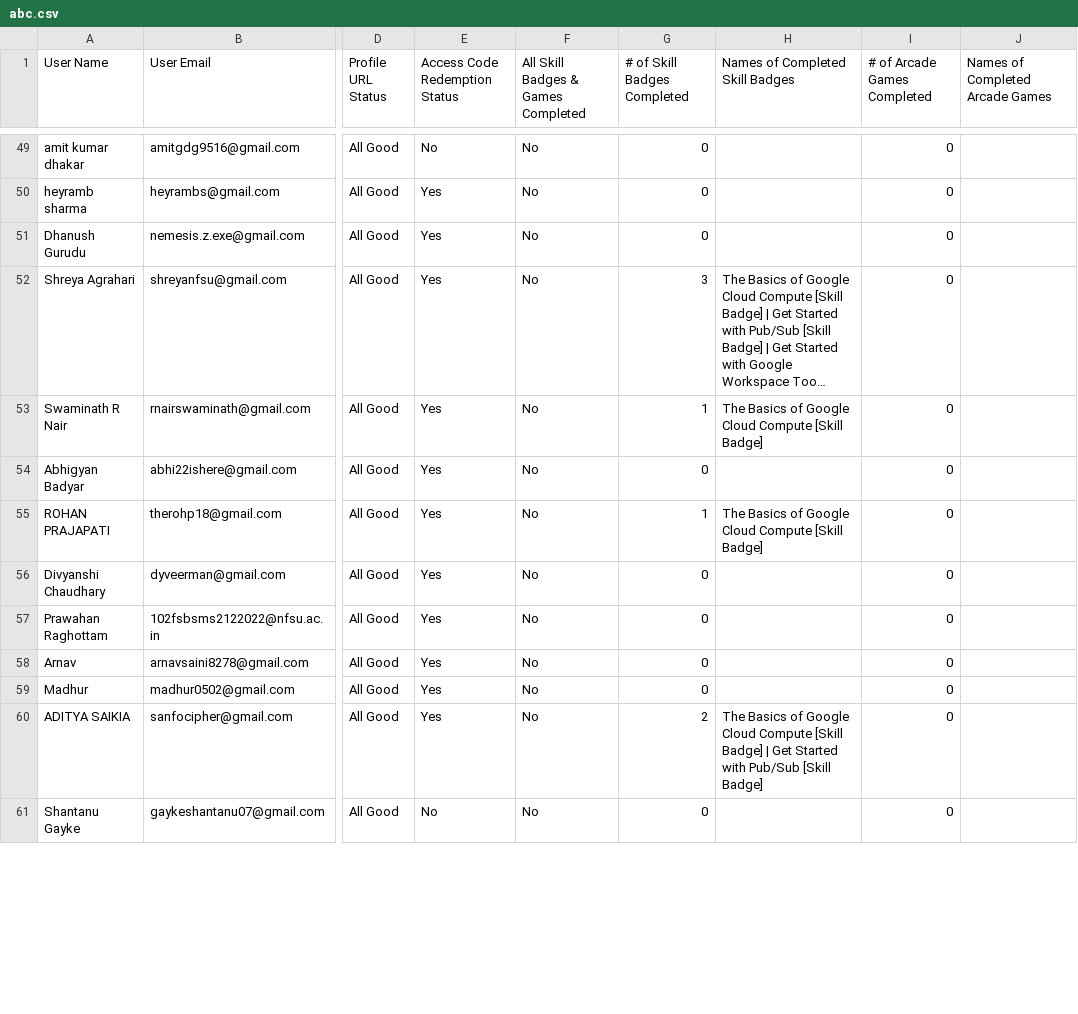
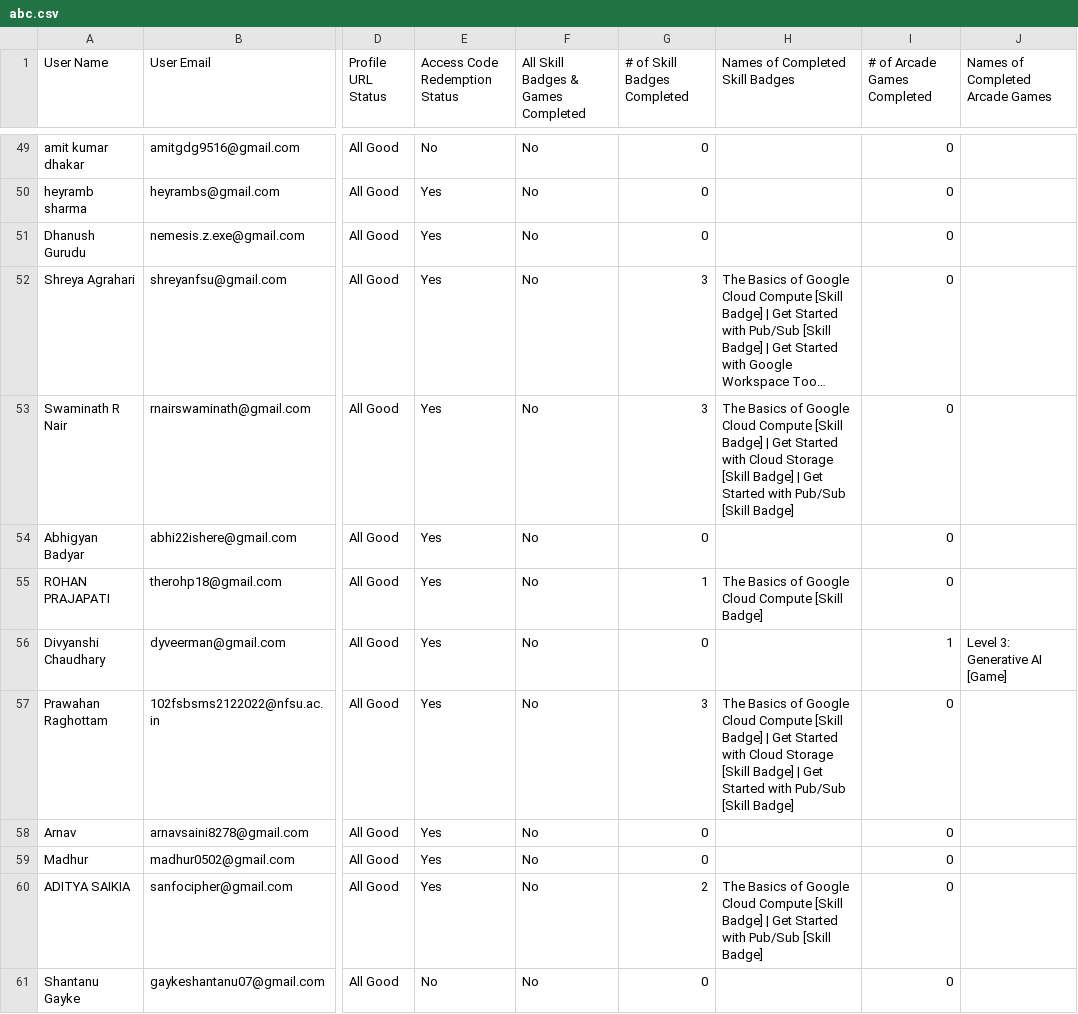
Before and after one commit to Aditya-Dahiya-007/my-leaderboard-backend, a CSV file: abc.csv, drawn as a sheet; only a part is shown, gaps mark what is left out; long unchanged cells end in …; the diff covers the shown part only; the diff names each change by its address in the sheet, - before the commit and + after, or states it on an @@ line.

Commit message:
Update abc.csv 30oct

```diff
--- a/abc.csv
+++ b/abc.csv
-G53 (# of Skill Badges Completed): 1
+G53 (# of Skill Badges Completed): 3
-H53 (Names of Completed Skill Badges): …[Skill Badge]
+H53 (Names of Completed Skill Badges): …[Skill Badge] | Get Started with Cloud Storage [Skill Badge] | Get Started with Pub/Sub [Skill Badge]
-I56 (# of Arcade Games Completed): 0
+I56 (# of Arcade Games Completed): 1
-J56 (Names of Completed Arcade Games): (empty)
+J56 (Names of Completed Arcade Games): Level 3: Generative AI [Game]
-G57 (# of Skill Badges Completed): 0
+G57 (# of Skill Badges Completed): 3
-H57 (Names of Completed Skill Badges): (empty)
+H57 (Names of Completed Skill Badges): The Basics of Google Cloud Compute [Skill Badge] | Get Started with Cloud Storage [Skill Badge] | Get Started with Pub/Sub [Skill Badge]
```
Also changed, not shown: 59 edited cells elsewhere in this file.
